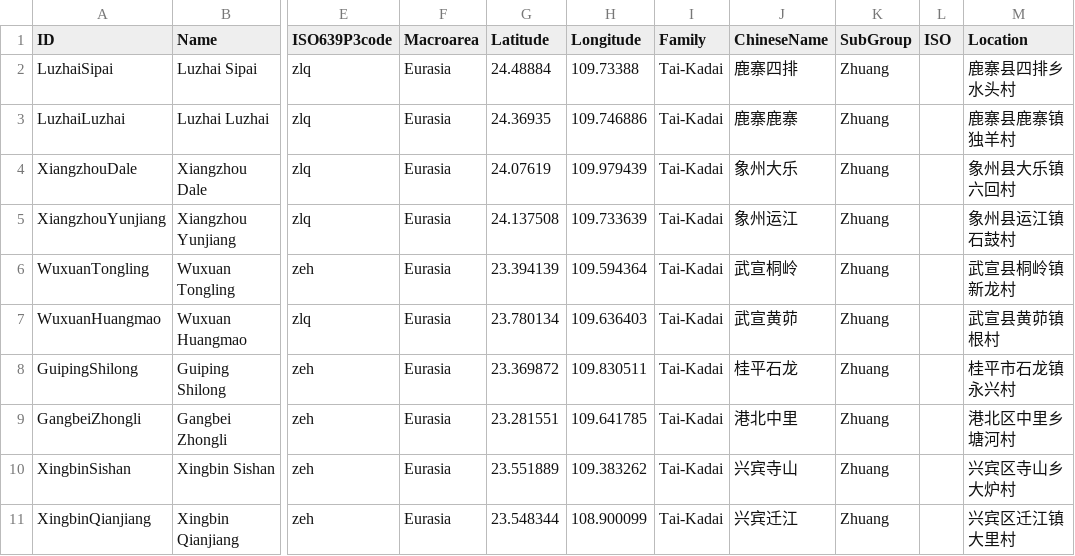
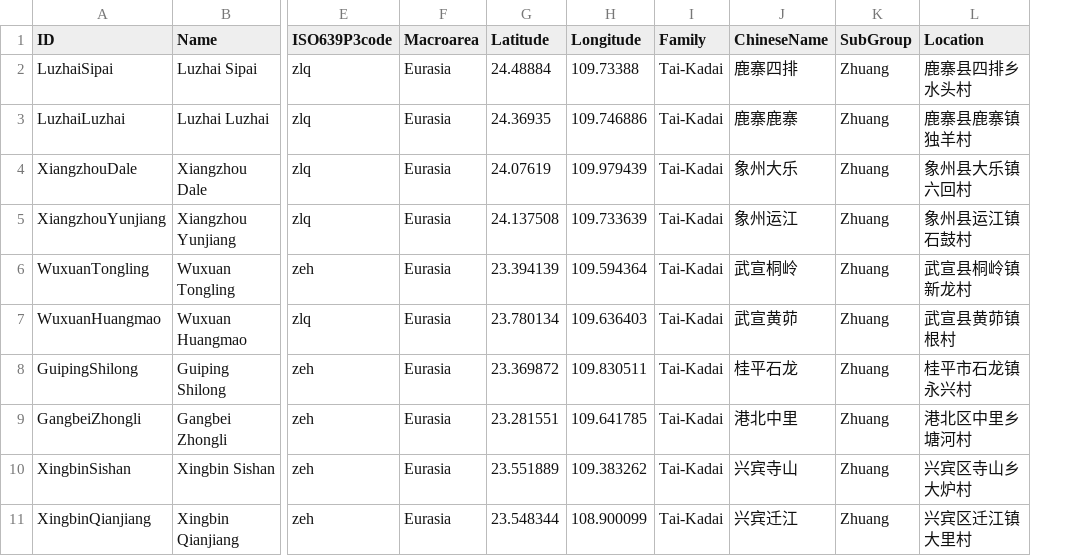
Before and after one commit to lexibank/castrozhuang, a CSV file: cldf/languages.csv, drawn as a sheet; only a part is shown, gaps mark what is left out; the diff names each change by its address in the sheet, - before the commit and + after, or states it on an @@ line.

```diff
--- a/cldf/languages.csv
+++ b/cldf/languages.csv
-column L (ISO), empty
```
Also changed, not shown: cldf/parameters.csv, 10 other files.
